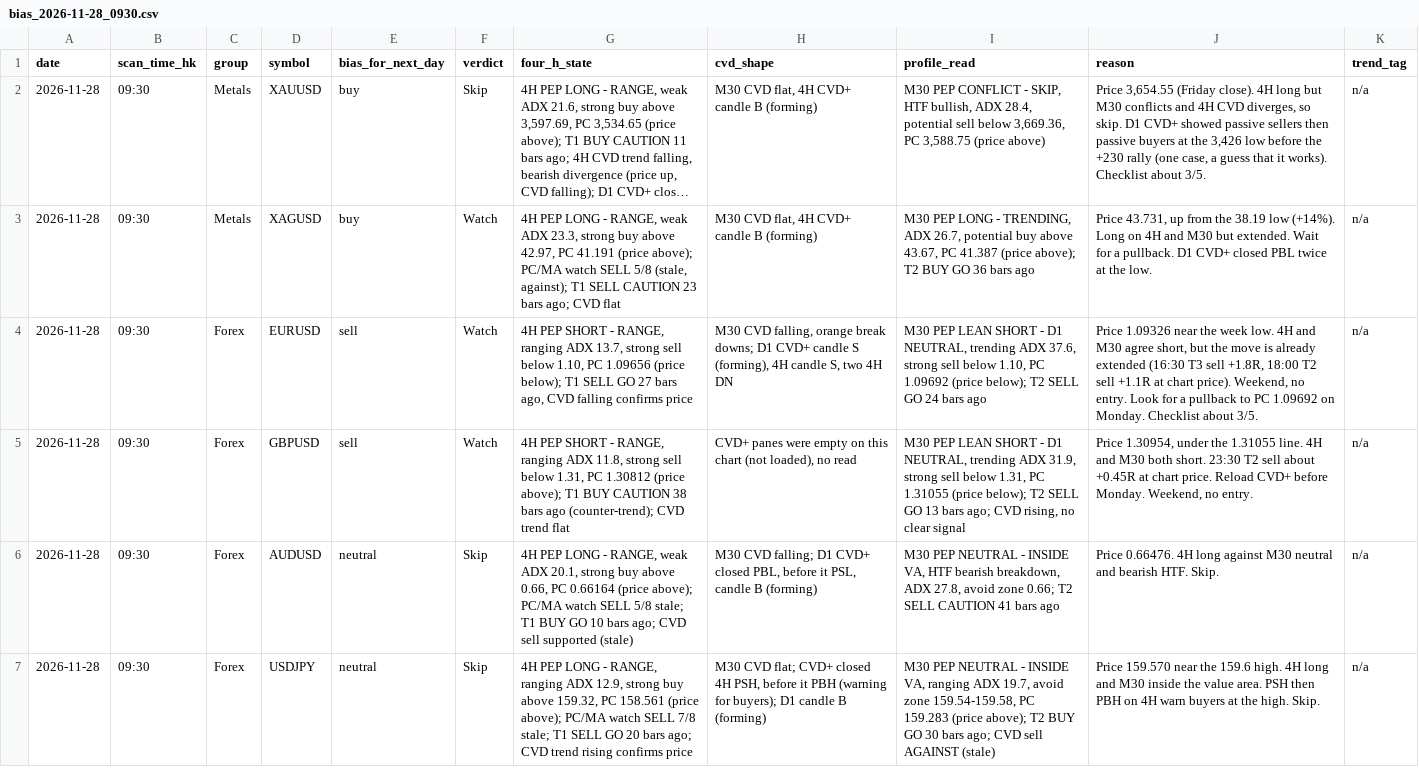
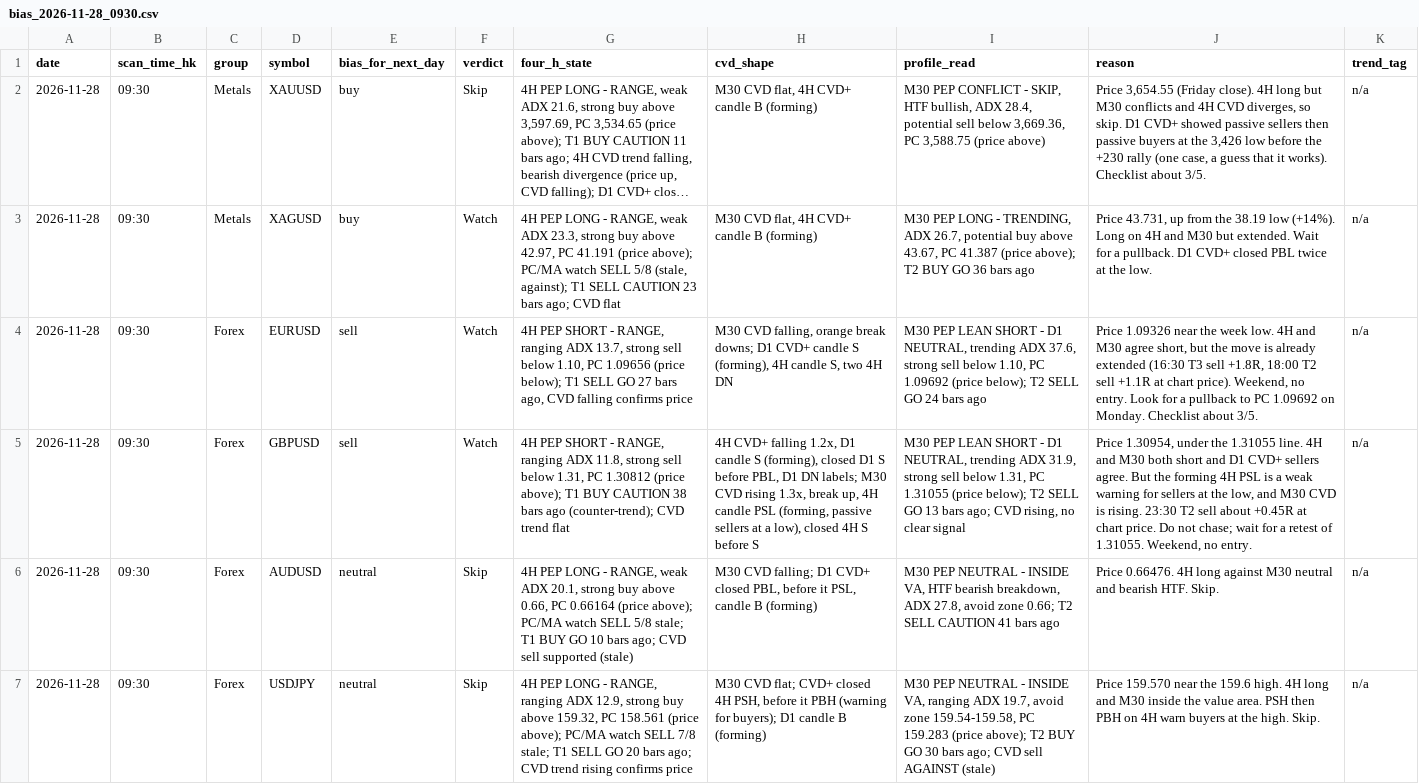
Before and after one commit to DeeNiece/vep, a CSV file: journal/data/bias_2026-11-28_0930.csv, drawn as a sheet; only a part is shown; long unchanged cells end in …; the diff covers the shown part only; the diff names each change by its address in the sheet, - before the commit and + after, or states it on an @@ line.

```diff
--- a/journal/data/bias_2026-11-28_0930.csv
+++ b/journal/data/bias_2026-11-28_0930.csv
-H5 (cvd_shape): CVD+ panes were empty on this chart (not loaded), no read
+H5 (cvd_shape): 4H CVD+ falling 1.2x, D1 candle S (forming), closed D1 S before PBL, D1 DN labels; M30 CVD rising 1.3x, break up, 4H candle PSL (forming, passive sellers at a low), closed 4H S before S
-J5 (reason): …M30 both short. 23:30 T2 sell about +0.45R at chart price. Reload CVD+ before Monday. Weekend, no…
+J5 (reason): …M30 both short and D1 CVD+ sellers agree. But the forming 4H PSL is a weak warning for sellers at the low, and M30 CVD is rising. 23:30 T2 sell about +0.45R at chart price. Do not chase; wait for a retest of 1.31055. Weekend, no…
```
Also changed, not shown: 2 edited cells elsewhere in this file.
